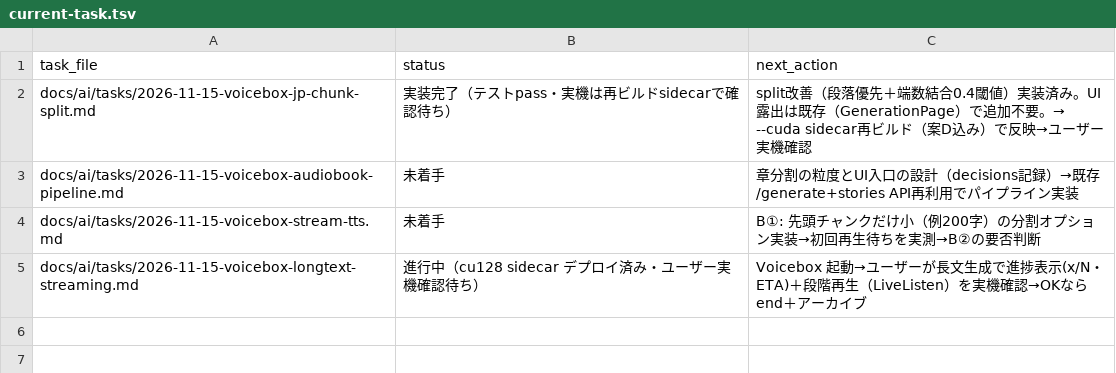
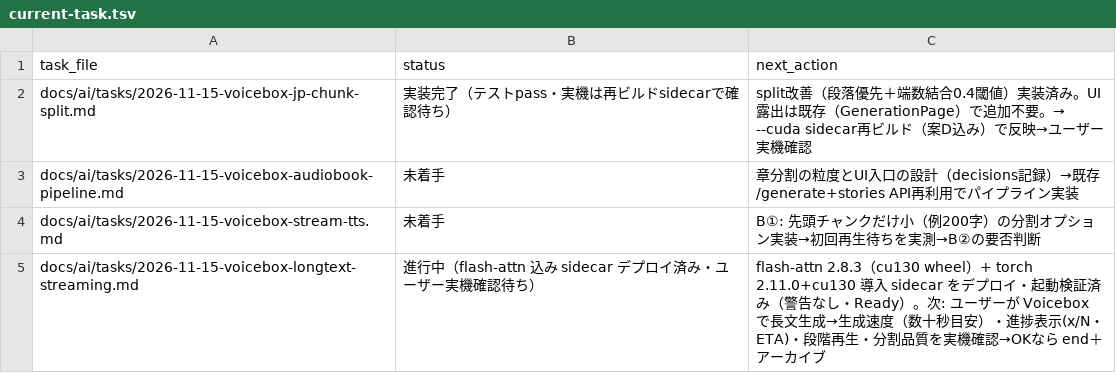
Before and after one commit to BWDSF3104/voicebox, a TSV file: docs/ai/current-task.tsv, drawn as a sheet.

Commit message:
docs: flash-attn/cu130 sidecar デプロイ完了をタスク記録へ反映

```diff
--- a/docs/ai/current-task.tsv
+++ b/docs/ai/current-task.tsv
@@ -4,2 +4,2 @@ docs/ai/tasks/2026-11-15-voicebox-audiobook-pipeline.md	未着手	章分割の
 docs/ai/tasks/2026-11-15-voicebox-stream-tts.md	未着手	B①: 先頭チャンクだけ小（例200字）の分割オプション実装→初回再生待ちを実測→B②の要否判断
-docs/ai/tasks/2026-11-15-voicebox-longtext-streaming.md	進行中（cu128 sidecar デプロイ済み・ユーザー実機確認待ち）	Voicebox 起動→ユーザーが長文生成で進捗表示(x/N・ETA)＋段階再生（LiveListen）を実機確認→OKなら end＋アーカイブ
+docs/ai/tasks/2026-11-15-voicebox-longtext-streaming.md	進行中（flash-attn 込み sidecar デプロイ済み・ユーザー実機確認待ち）	flash-attn 2.8.3（cu130 wheel）+ torch 2.11.0+cu130 導入 sidecar をデプロイ・起動検証済み（警告なし・Ready）。次: ユーザーが Voicebox で長文生成→生成速度（数十秒目安）・進捗表示(x/N・ETA)・段階再生・分割品質を実機確認→OKなら end＋アーカイブ
```
Also changed, not shown: 1 other file.
